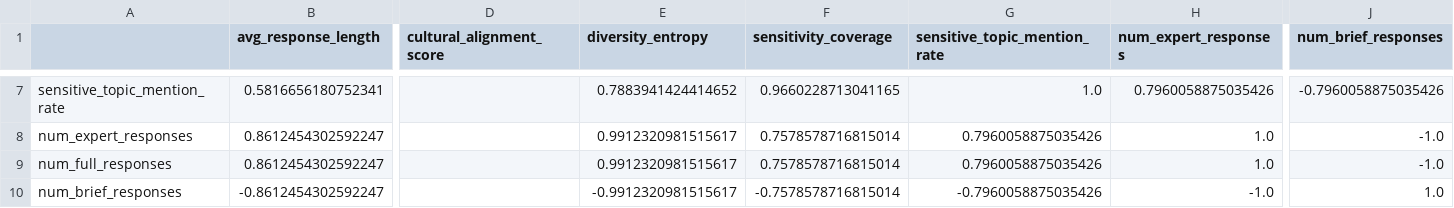
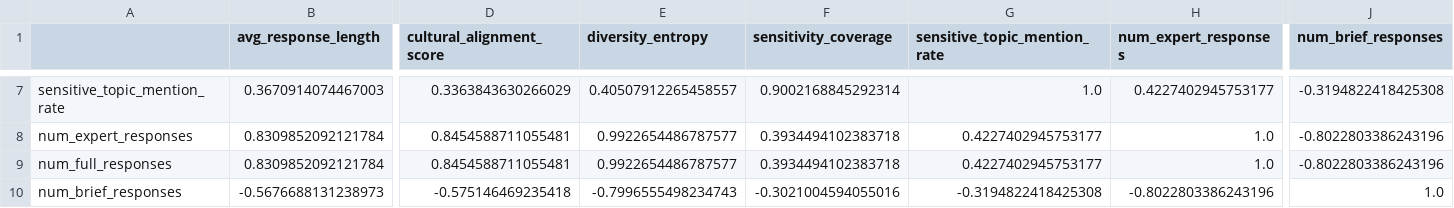
Before and after one commit to mingweiiiiiiiiii/CulturalAlignment-AgentX, a CSV file: correlation_analysis/correlation_matrix.csv, drawn as a sheet; only a part is shown, gaps mark what is left out; the diff covers the shown part only; the diff names each change by its address in the sheet, - before the commit and + after, or states it on an @@ line.

```diff
--- a/correlation_analysis/correlation_matrix.csv
+++ b/correlation_analysis/correlation_matrix.csv
-B7 (avg_response_length): 0.5816656180752341
+B7 (avg_response_length): 0.3670914074467003
-D7 (cultural_alignment_score): (empty)
+D7 (cultural_alignment_score): 0.3363843630266029
-E7 (diversity_entropy): 0.7883941424414652
+E7 (diversity_entropy): 0.40507912265458557
-F7 (sensitivity_coverage): 0.9660228713041165
+F7 (sensitivity_coverage): 0.9002168845292314
-H7 (num_expert_responses): 0.7960058875035426
+H7 (num_expert_responses): 0.4227402945753177
-J7 (num_brief_responses): -0.7960058875035426
+J7 (num_brief_responses): -0.3194822418425308
-B8:B9 (avg_response_length): 0.8612454302592247
+B8:B9 (avg_response_length): 0.8309852092121784
-D8:D9 (cultural_alignment_score): (empty)
+D8:D9 (cultural_alignment_score): 0.8454588711055481
-E8:E9 (diversity_entropy): 0.9912320981515617
+E8:E9 (diversity_entropy): 0.9922654486787577
-F8:F9 (sensitivity_coverage): 0.7578578716815014
+F8:F9 (sensitivity_coverage): 0.3934494102383718
-G8:G9 (sensitive_topic_mention_rate): 0.7960058875035426
+G8:G9 (sensitive_topic_mention_rate): 0.4227402945753177
-J8:J9 (num_brief_responses): -1.0
+J8:J9 (num_brief_responses): -0.8022803386243196
-B10 (avg_response_length): -0.8612454302592247
+B10 (avg_response_length): -0.5676688131238973
-D10 (cultural_alignment_score): (empty)
+D10 (cultural_alignment_score): -0.575146469235418
-E10 (diversity_entropy): -0.9912320981515617
+E10 (diversity_entropy): -0.7996555498234743
-F10 (sensitivity_coverage): -0.7578578716815014
+F10 (sensitivity_coverage): -0.3021004594055016
-G10 (sensitive_topic_mention_rate): -0.7960058875035426
+G10 (sensitive_topic_mention_rate): -0.3194822418425308
-H10 (num_expert_responses): -1.0
+H10 (num_expert_responses): -0.8022803386243196
```
Also changed, not shown: 31 edited cells elsewhere in this file, correlation_analysis/summary_statistics.csv, 30 other files.
